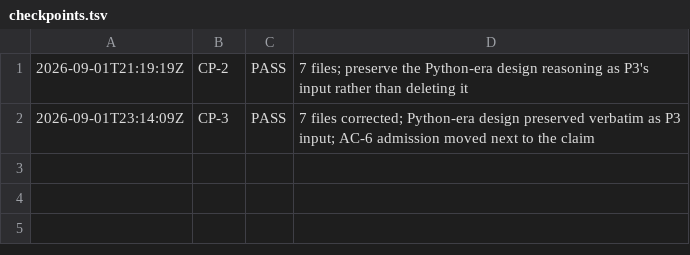
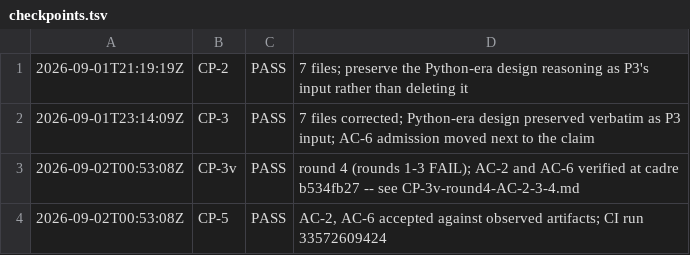
Before and after one commit to deagy/COG-second-brain, a TSV file: 04-projects/capability-parity/evidence/P2/evidence/checkpoints.tsv, drawn as a sheet; the diff names each change by its address in the sheet, - before the commit and + after, or states it on an @@ line.

```diff
--- a/04-projects/capability-parity/evidence/P2/evidence/checkpoints.tsv
+++ b/04-projects/capability-parity/evidence/P2/evidence/checkpoints.tsv
+row 3: 2026-09-02T00:53:08Z | CP-3v | PASS | round 4 (rounds 1-3 FAIL); AC-2 and AC-6 verified at cadre b534fb27 -- see CP-3v-round4-AC-2-3-4.md
+row 4: 2026-09-02T00:53:08Z | CP-5 | PASS | AC-2, AC-6 accepted against observed artifacts; CI run 33572609424
```
Also changed, not shown: 04-projects/capability-parity/evidence/P4/evidence/checkpoints.tsv, 6 other files.
